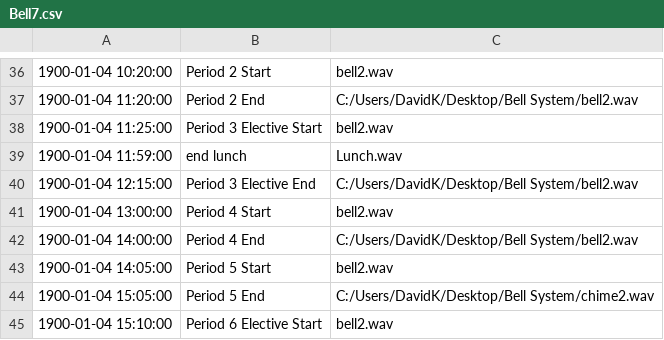
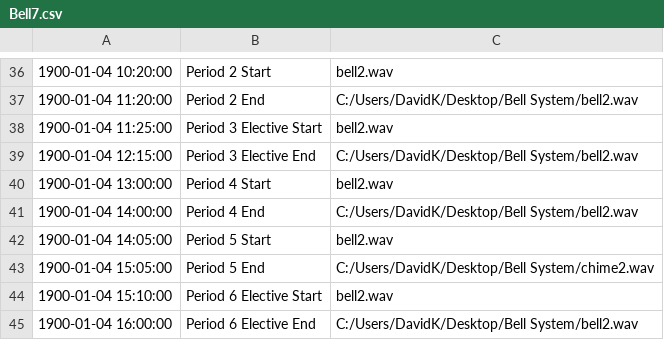
Before and after one commit to Quesadilla98/Bell-Scheduler, a CSV file: Bell7.csv, drawn as a sheet; only a part is shown, gaps mark what is left out; the shorter side is filled out with more unchanged rows.

Commit message:
Update Bell7.csv

```diff
--- a/Bell7.csv
+++ b/Bell7.csv
@@ -38,3 +38,2 @@
 1900-01-04 11:25:00,Period 3 Elective Start,bell2.wav
-1900-01-04 11:59:00,end lunch,Lunch.wav
 1900-01-04 12:15:00,Period 3 Elective End,C:/Users/DavidK/Desktop/Bell System/bell2.wav
```
